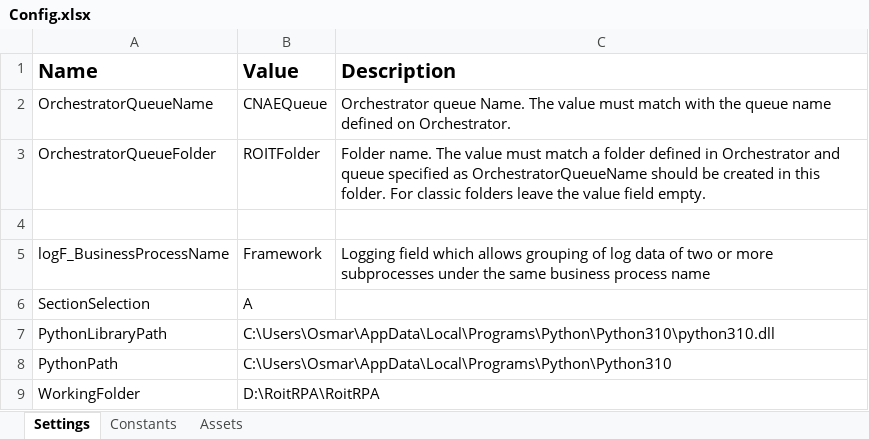
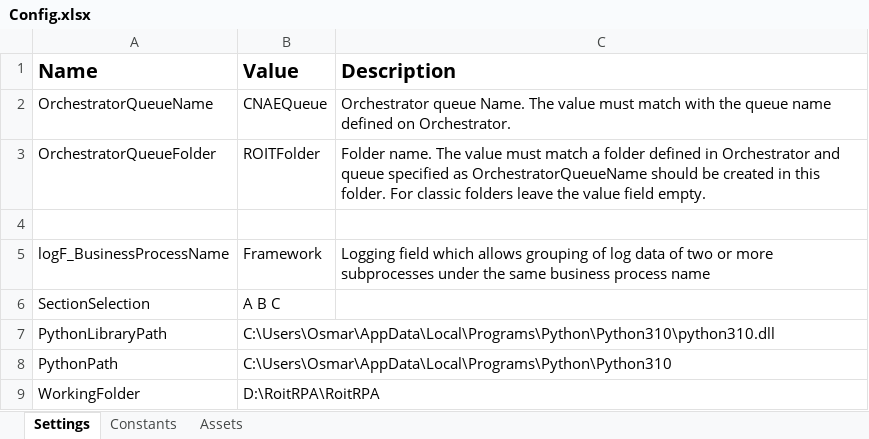
Before and after one commit to osmfaria/RoitRPA, an Excel workbook: Data/Config.xlsx, sheet Settings, drawn as a sheet; values as stored, in another font and other column widths than the file's, no borders; the diff names each change by its address in the sheet, - before the commit and + after, or states it on an @@ line.

Commit message:
fix: add all sections for data scraping on config

```diff
--- a/Data/Config.xlsx (sheet Settings)
+++ b/Data/Config.xlsx (sheet Settings)
-B6 (Value): A
+B6 (Value): A B C
```
